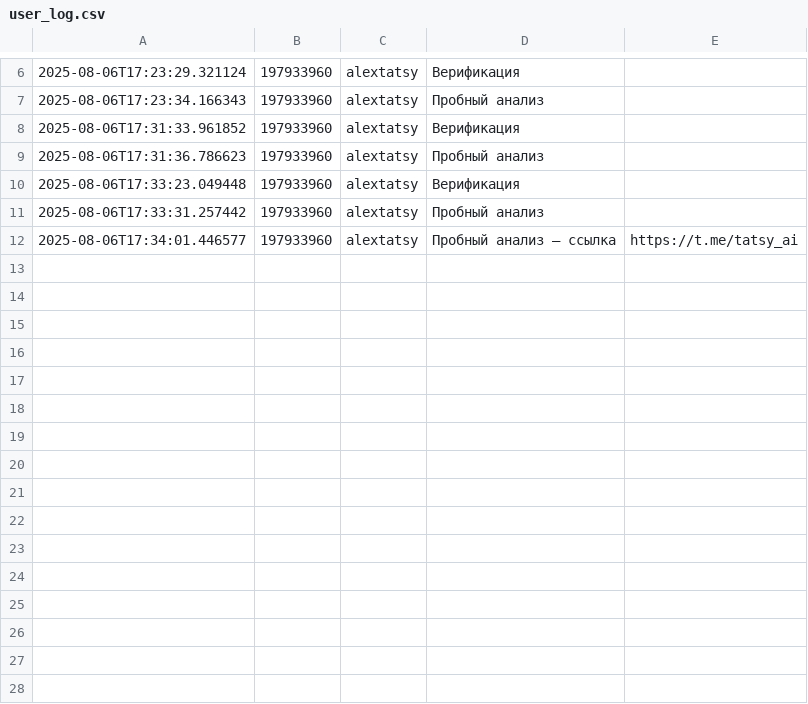
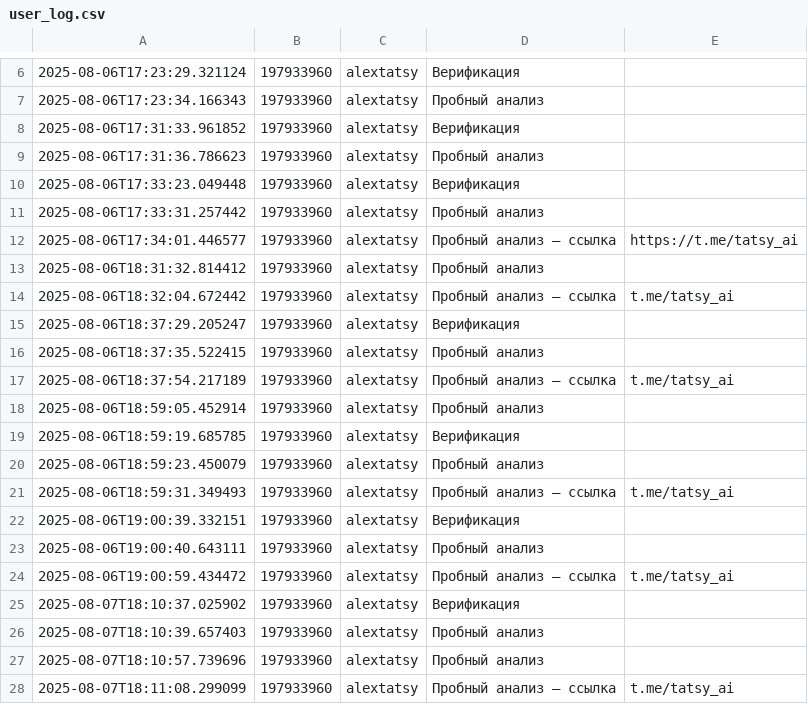
Before and after one commit to tatsypro/arhymetrix, a CSV file: user_log.csv, drawn as a sheet; only a part is shown, gaps mark what is left out; the diff names each change by its address in the sheet, - before the commit and + after, or states it on an @@ line.

```diff
--- a/user_log.csv
+++ b/user_log.csv
+row 13: 2025-08-06T18:31:32.814412 | 197933960 | alextatsy | Пробный анализ
+row 14: 2025-08-06T18:32:04.672442 | 197933960 | alextatsy | Пробный анализ — ссылка | t.me/tatsy_ai
+row 15: 2025-08-06T18:37:29.205247 | 197933960 | alextatsy | Верификация
+row 16: 2025-08-06T18:37:35.522415 | 197933960 | alextatsy | Пробный анализ
+row 17: 2025-08-06T18:37:54.217189 | 197933960 | alextatsy | Пробный анализ — ссылка | t.me/tatsy_ai
+row 18: 2025-08-06T18:59:05.452914 | 197933960 | alextatsy | Пробный анализ
+row 19: 2025-08-06T18:59:19.685785 | 197933960 | alextatsy | Верификация
+row 20: 2025-08-06T18:59:23.450079 | 197933960 | alextatsy | Пробный анализ
+row 21: 2025-08-06T18:59:31.349493 | 197933960 | alextatsy | Пробный анализ — ссылка | t.me/tatsy_ai
+row 22: 2025-08-06T19:00:39.332151 | 197933960 | alextatsy | Верификация
+row 23: 2025-08-06T19:00:40.643111 | 197933960 | alextatsy | Пробный анализ
+row 24: 2025-08-06T19:00:59.434472 | 197933960 | alextatsy | Пробный анализ — ссылка | t.me/tatsy_ai
+row 25: 2025-08-07T18:10:37.025902 | 197933960 | alextatsy | Верификация
+row 26: 2025-08-07T18:10:39.657403 | 197933960 | alextatsy | Пробный анализ
+row 27: 2025-08-07T18:10:57.739696 | 197933960 | alextatsy | Пробный анализ
+row 28: 2025-08-07T18:11:08.299099 | 197933960 | alextatsy | Пробный анализ — ссылка | t.me/tatsy_ai
```
Also changed, not shown: 1 other file.
